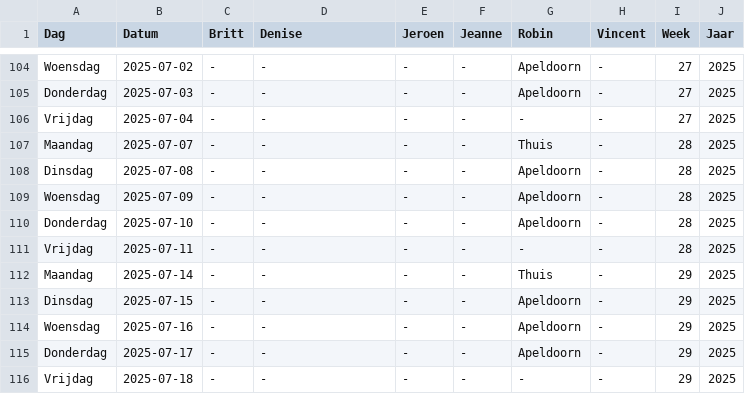
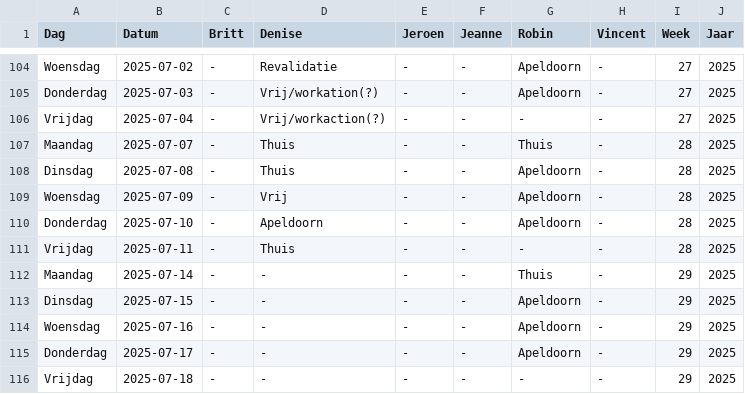
Before and after one commit to Britttvg/planning-tool, a CSV file: src/data/data_planning_dev.csv, drawn as a sheet; only a part is shown, gaps mark what is left out; the diff covers the shown part only; the diff names each change by its address in the sheet, - before the commit and + after, or states it on an @@ line.

```diff
--- a/src/data/data_planning_dev.csv
+++ b/src/data/data_planning_dev.csv
-D104 (Denise): -
+D104 (Denise): Revalidatie
-D105 (Denise): -
+D105 (Denise): Vrij/workation(?)
-D106 (Denise): -
+D106 (Denise): Vrij/workaction(?)
-D107:D108 (Denise): -
+D107:D108 (Denise): Thuis
-D109 (Denise): -
+D109 (Denise): Vrij
-D110 (Denise): -
+D110 (Denise): Apeldoorn
-D111 (Denise): -
+D111 (Denise): Thuis
```
Also changed, not shown: 27 edited cells elsewhere in this file.
